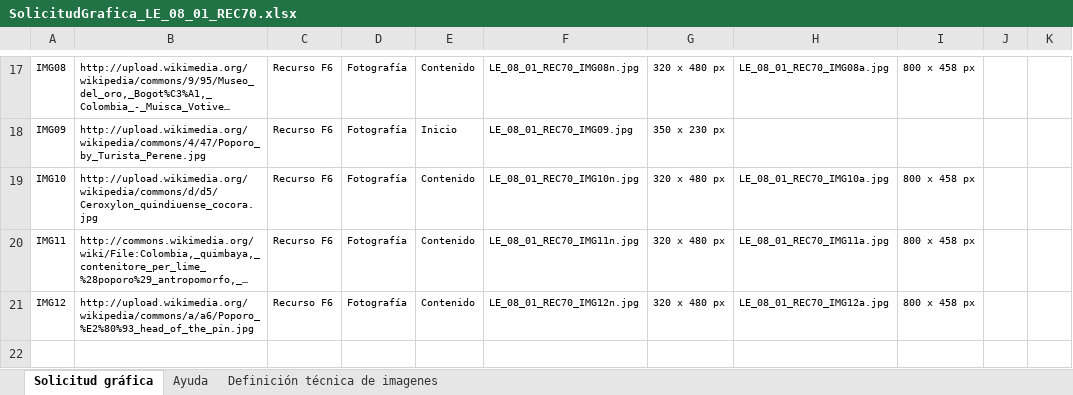
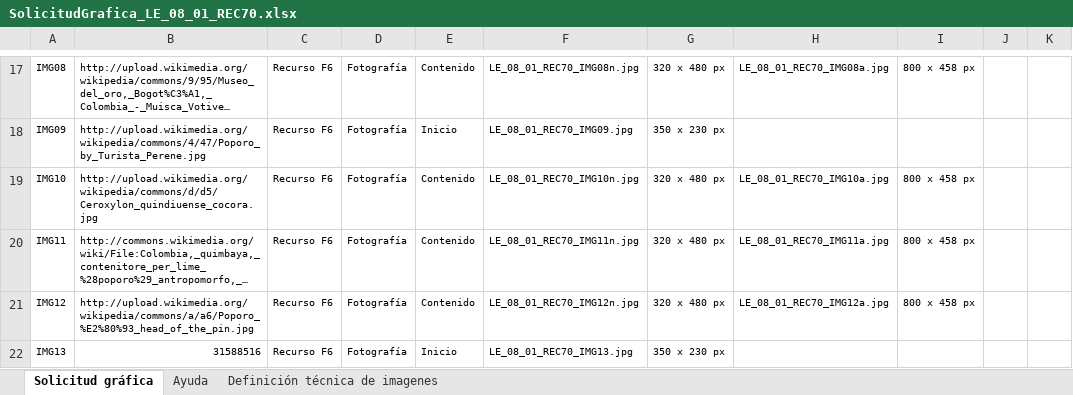
Before and after one commit to AulaPlanetaColombia/Lenguaje, an Excel workbook: fuentes/contenidos/grado08/guion01/SolicitudGrafica_LE_08_01_REC70.xlsx, sheet Solicitud gráfica, drawn as a sheet; only a part is shown, gaps mark what is left out; long unchanged cells end in …; values as stored, in another font and other column widths than the file's, no borders; conditional formats not drawn; the diff names each change by its address in the sheet, - before the commit and + after, or states it on an @@ line.

Commit message:
Solicitud nueva LE_08_01_REC70

```diff
--- a/fuentes/contenidos/grado08/guion01/SolicitudGrafica_LE_08_01_REC70.xlsx (sheet Solicitud gráfica)
+++ b/fuentes/contenidos/grado08/guion01/SolicitudGrafica_LE_08_01_REC70.xlsx (sheet Solicitud gráfica)
+row 22: IMG13 | 31588516 | Recurso F6 | Fotografía | Inicio | LE_08_01_REC70_IMG13.jpg | 350 x 230 px
```
